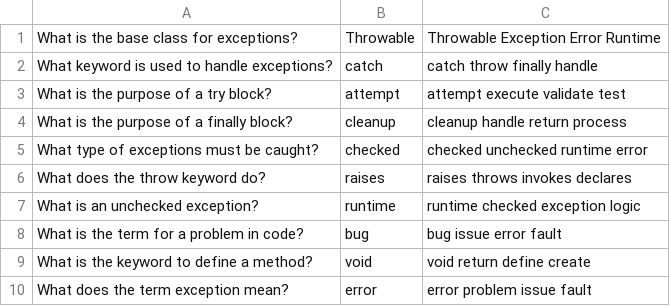
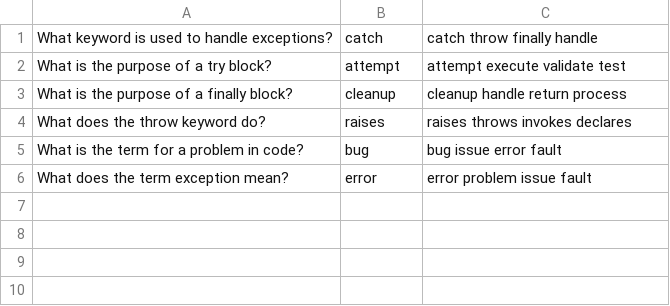
Before and after one commit to NkosiMlaba/lan-multiplayer-quiz, a CSV file: src/main/resources/questions/ExceptionHandling.csv, drawn as a sheet; the diff names each change by its address in the sheet, - before the commit and + after, or states it on an @@ line.

```diff
--- a/src/main/resources/questions/ExceptionHandling.csv
+++ b/src/main/resources/questions/ExceptionHandling.csv
-row 1: What is the base class for exceptions? | Throwable | Throwable Exception Error Runtime
-row 5: What type of exceptions must be caught? | checked | checked unchecked runtime error
-row 7: What is an unchecked exception? | runtime | runtime checked exception logic
-row 9: What is the keyword to define a method? | void | void return define create
```
Also changed, not shown: 4 other files.
